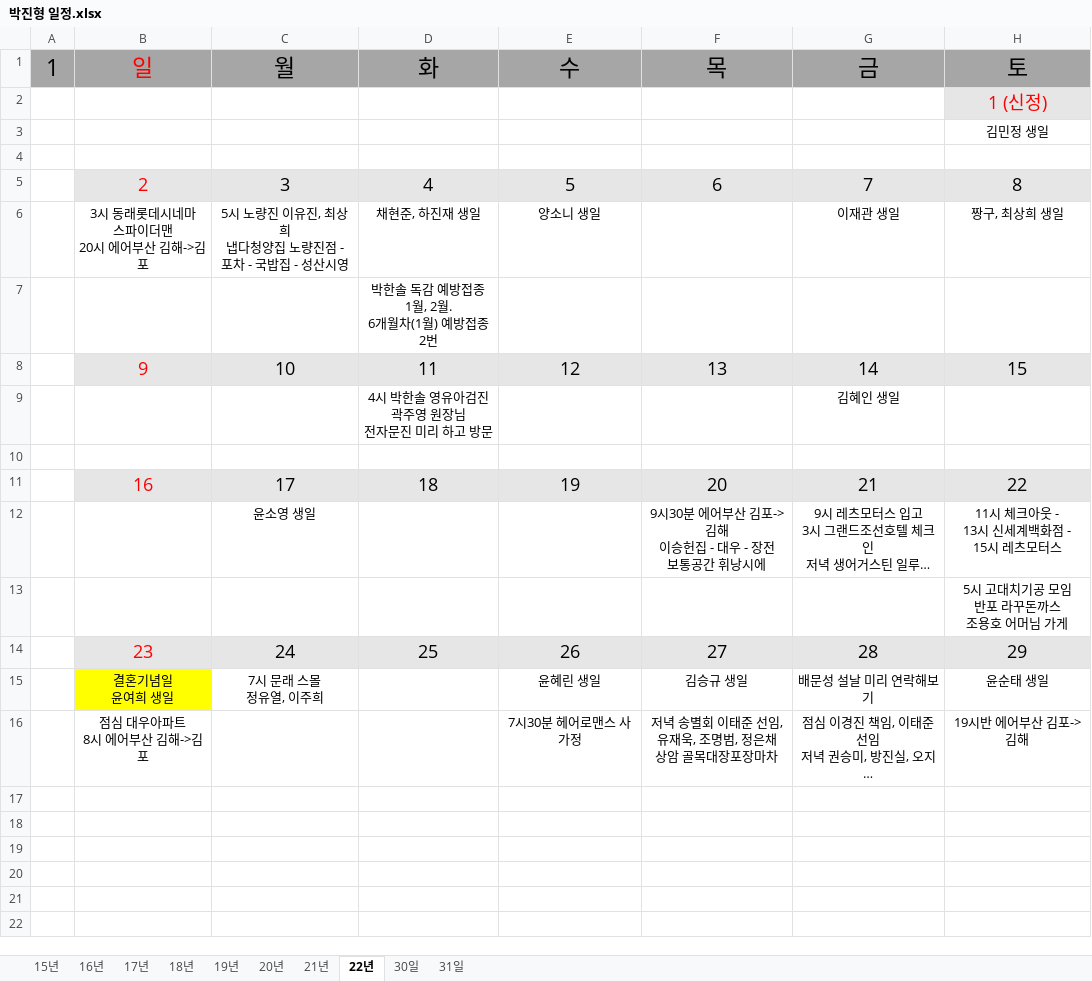
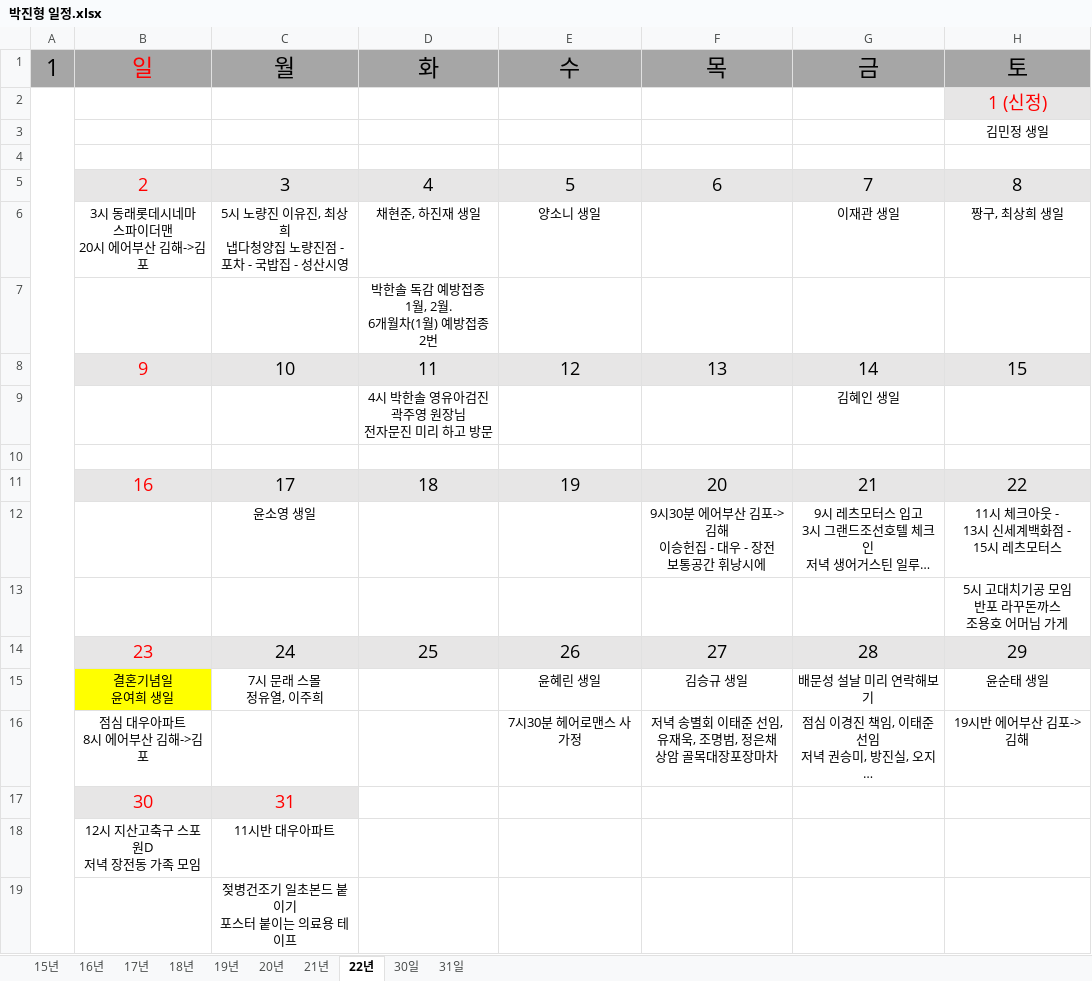
Before and after one commit to jhpark9003/remote-dailyStudy, an Excel workbook: 박진형 일정.xlsx, sheet 22년, drawn as a sheet; long unchanged cells end in …; values as stored, in another font and other column widths than the file's, no borders; ↵ is a line break in a cell; the diff names each change by its address in the sheet, - before the commit and + after, or states it on an @@ line.

```diff
--- a/박진형 일정.xlsx (sheet 22년)
+++ b/박진형 일정.xlsx (sheet 22년)
+A2:A19 merged
+row 17:  | 30 | 31
+row 18:  | 12시 지산고축구 스포원D ↵ 저녁 장전동 가족 모임 | 11시반 대우아파트
+row 19:  |  | 젖병건조기 일초본드 붙이기 ↵ 포스터 붙이는 의료용 테이프
```
Also changed, not shown: 박진형.xlsx.
